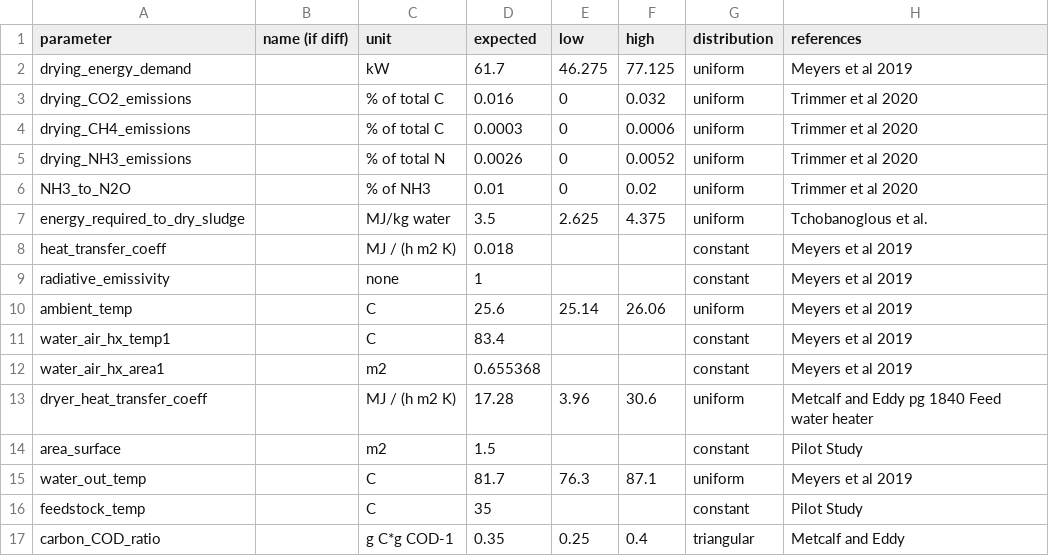
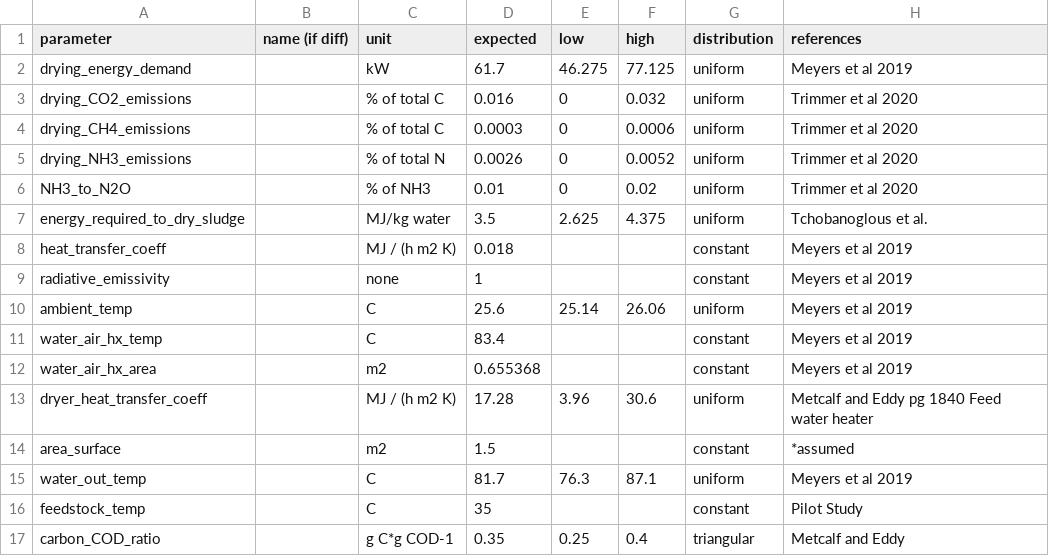
Before and after one commit to QSD-Group/QSDsan, a TSV file: qsdsan/data/sanunit_data/_hhx_dryer.tsv, drawn as a sheet.

Commit message:
update hhx dryer

```diff
--- a/qsdsan/data/sanunit_data/_hhx_dryer.tsv
+++ b/qsdsan/data/sanunit_data/_hhx_dryer.tsv
@@ -10,6 +10,6 @@ radiative_emissivity		none	1			constant	Meyers et al 2019
 ambient_temp		C	25.6	25.14	26.06	uniform	Meyers et al 2019
-water_air_hx_temp1		C	83.4			constant	Meyers et al 2019
-water_air_hx_area1		m2	0.655368			constant	Meyers et al 2019
+water_air_hx_temp		C	83.4			constant	Meyers et al 2019
+water_air_hx_area		m2	0.655368			constant	Meyers et al 2019
 dryer_heat_transfer_coeff		MJ / (h m2 K)	17.28	3.96	30.6	uniform	Metcalf and Eddy pg 1840 Feed water heater
-area_surface		m2	1.5			constant	Pilot Study
+area_surface		m2	1.5			constant	*assumed
 water_out_temp		C	81.7	76.3	87.1	uniform	Meyers et al 2019
```
Also changed, not shown: 1 other file.
